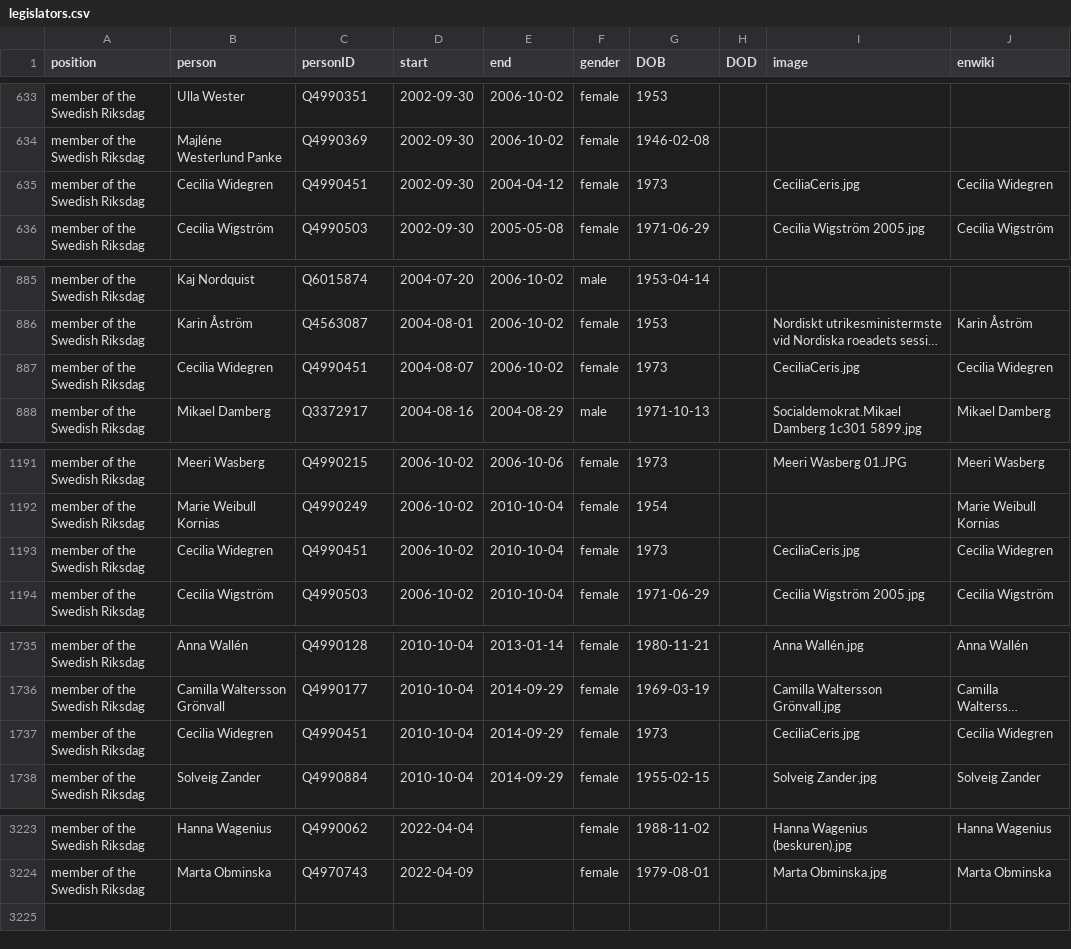
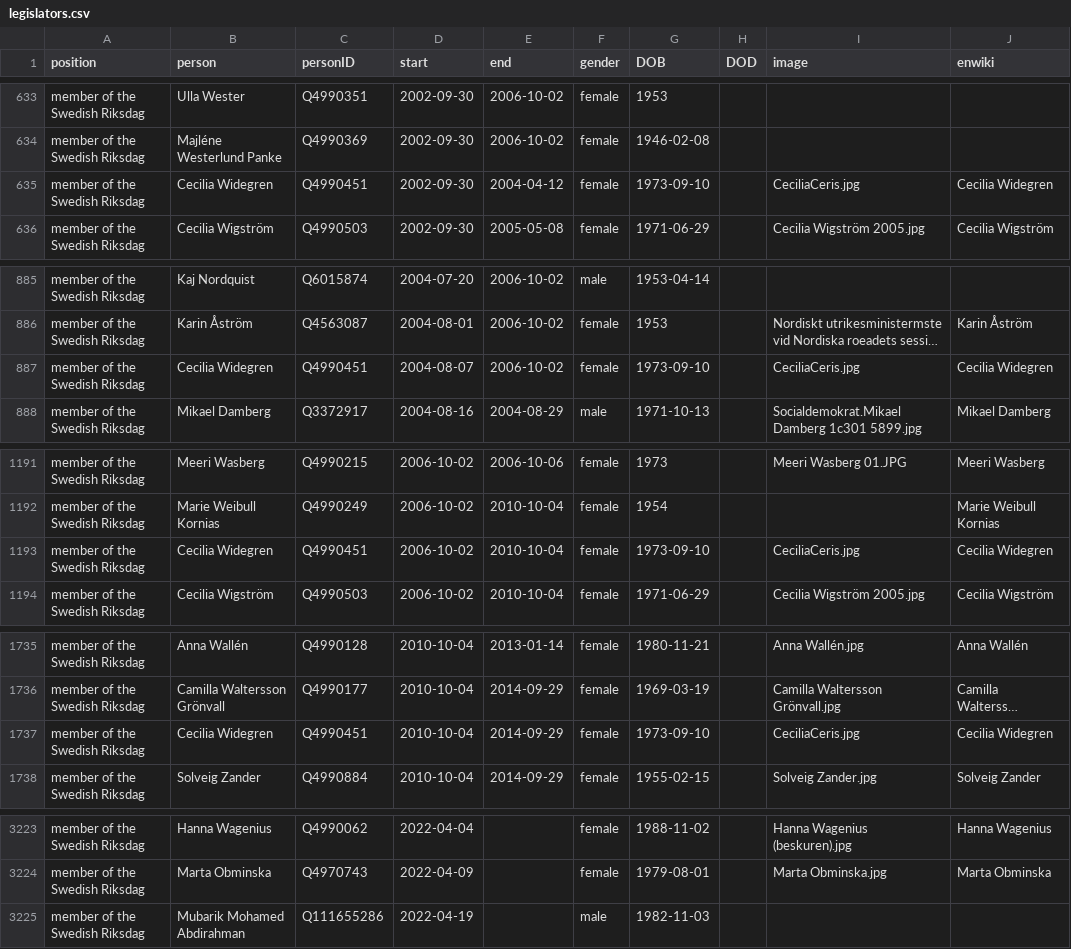
Before and after one commit to every-politician-scrapers/sweden-cabinet, a CSV file: html/legislators.csv, drawn as a sheet; only a part is shown, gaps mark what is left out; long unchanged cells end in …; the diff covers the shown part only; the diff names each change by its address in the sheet, - before the commit and + after, or states it on an @@ line.

```diff
--- a/html/legislators.csv
+++ b/html/legislators.csv
-G635 (DOB): 1973
+G635 (DOB): 1973-09-10
-G887 (DOB): 1973
+G887 (DOB): 1973-09-10
-G1193 (DOB): 1973
+G1193 (DOB): 1973-09-10
-G1737 (DOB): 1973
+G1737 (DOB): 1973-09-10
+row 3225: member of the Swedish Riksdag | Mubarik Mohamed Abdirahman | Q111655286 | 2022-04-19 |  | male | 1982-11-03
```
Also changed, not shown: 4 edited cells elsewhere in this file, html/positions.csv.
